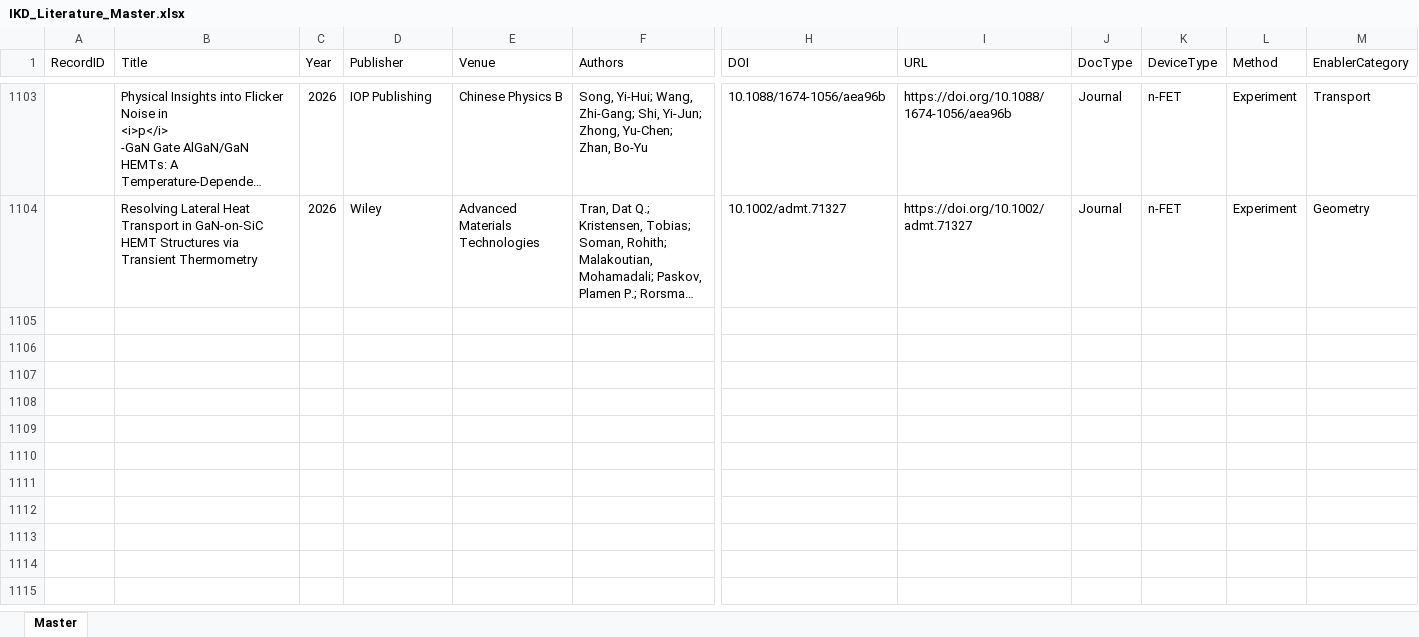
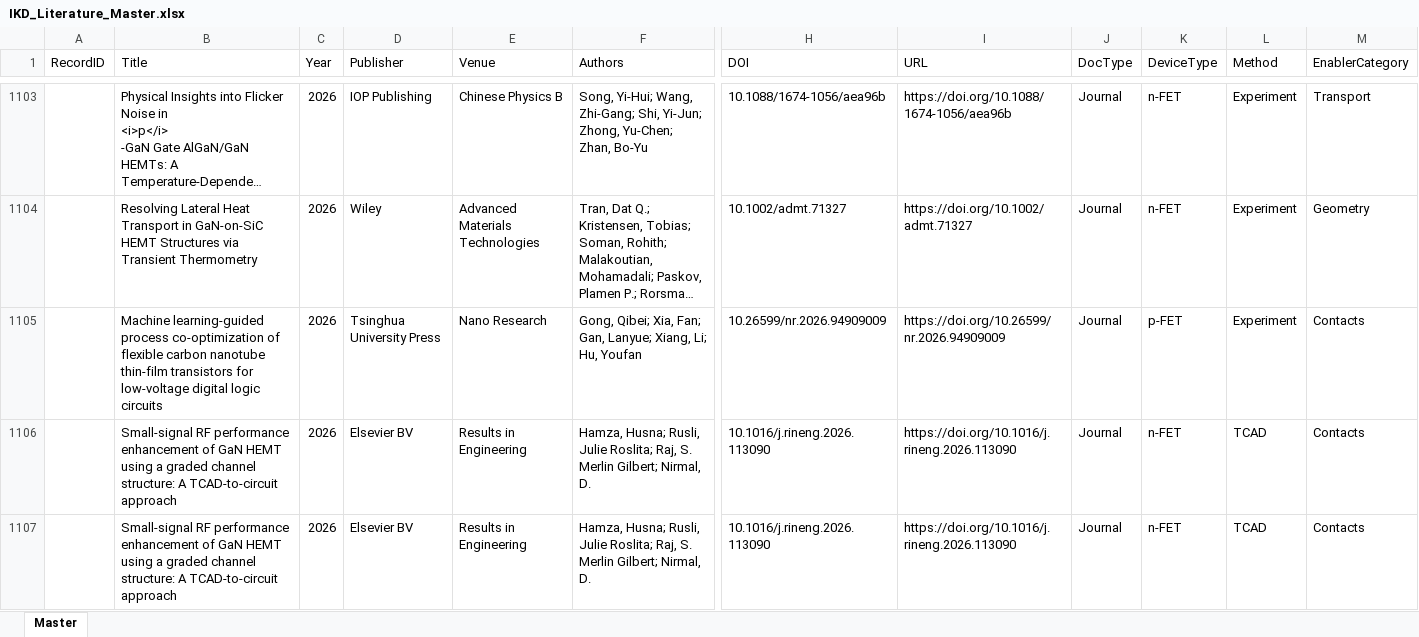
Before and after one commit to kainlulow/IKD_GaN_CMOS, an Excel workbook: 01_literature/IKD_Literature_Master.xlsx, sheet Master, drawn as a sheet; only a part is shown, gaps mark what is left out; long unchanged cells end in …; values as stored, in another font and other column widths than the file's, no borders; rows hold the shown columns only; the diff covers the shown part only; the diff names each change by its address in the sheet, - before the commit and + after, or states it on an @@ line.

```diff
--- a/01_literature/IKD_Literature_Master.xlsx (sheet Master)
+++ b/01_literature/IKD_Literature_Master.xlsx (sheet Master)
+row 1105:  | Machine learning-guided process co-optimization of flexible carbon nanotube thin-film transistors for low-voltage digital logic circuits | 2026 | Tsinghua University Press | Nano Research | Gong, Qibei; Xia, Fan; Gan, Lanyue; Xiang, Li; Hu, Youfan | 10.26599/nr.2026.94909009 | https://doi.org/10.26599/nr.2026.94909009 | Journal | p-FET | Experiment | Contacts
+row 1106:  | Small-signal RF performance enhancement of GaN HEMT using a graded channel structure: A TCAD-to-circuit approach | 2026 | Elsevier BV | Results in Engineering | Hamza, Husna; Rusli, Julie Roslita; Raj, S. Merlin Gilbert; Nirmal, D. | 10.1016/j.rineng.2026.113090 | https://doi.org/10.1016/j.rineng.2026.113090 | Journal | n-FET | TCAD | Contacts
+row 1107:  | Small-signal RF performance enhancement of GaN HEMT using a graded channel structure: A TCAD-to-circuit approach | 2026 | Elsevier BV | Results in Engineering | Hamza, Husna; Rusli, Julie Roslita; Raj, S. Merlin Gilbert; Nirmal, D. | 10.1016/j.rineng.2026.113090 | https://doi.org/10.1016/j.rineng.2026.113090 | Journal | n-FET | TCAD | Contacts
```
Also changed, not shown: 6 added rows elsewhere in this sheet, 3 other files.
